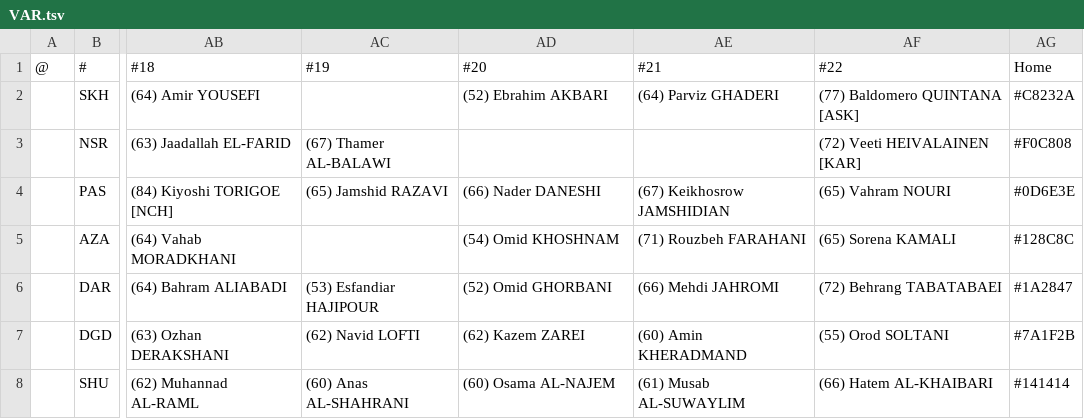
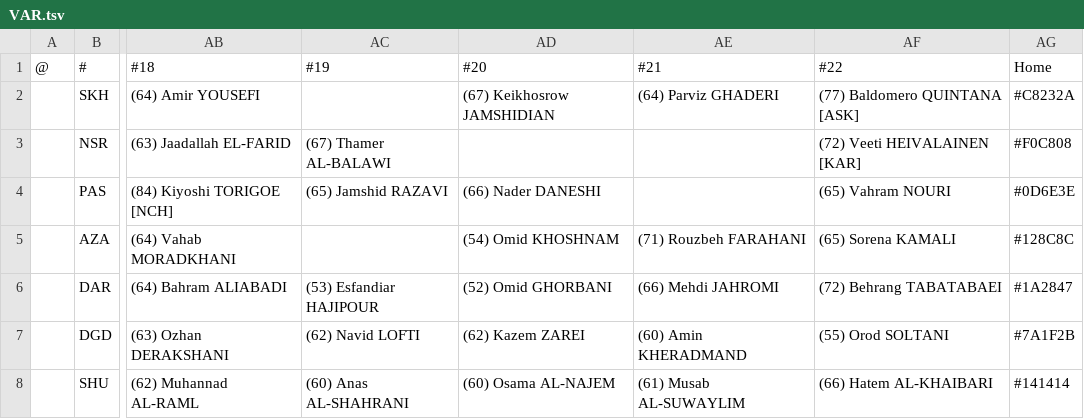
Before and after one commit to auroruse/avium-football-engine, a TSV file: src/presets/VAR.tsv, drawn as a sheet; only a part is shown, gaps mark what is left out; the diff names each change by its address in the sheet, - before the commit and + after, or states it on an @@ line.

```diff
--- a/src/presets/VAR.tsv
+++ b/src/presets/VAR.tsv
-AD2 (#20): (52) Ebrahim AKBARI
+AD2 (#20): (67) Keikhosrow JAMSHIDIAN
-AE4 (#21): (67) Keikhosrow JAMSHIDIAN
+AE4 (#21): (empty)
```
Also changed, not shown: public/avium/pstats/trades.tsv, 2 other files.
